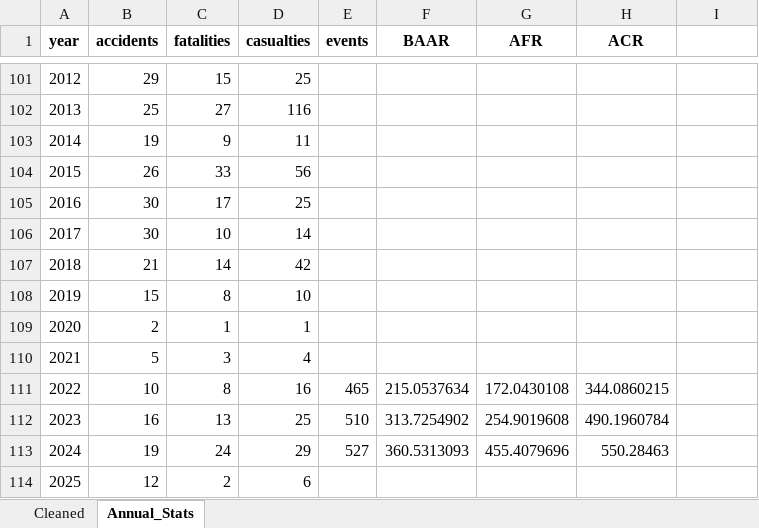
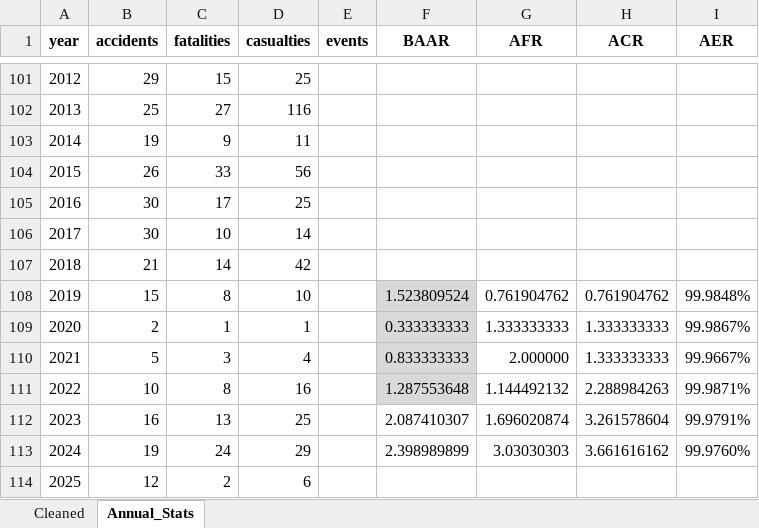
Before and after one commit to mkarachalios-1/airshow-safety-database, an Excel workbook: Airshow_Accidents_Cleaned_2025.xlsx, sheet Annual_Stats, drawn as a sheet; only a part is shown, gaps mark what is left out; values as stored, in another font and other column widths than the file's, no borders; table styles not drawn; the diff names each change by its address in the sheet, - before the commit and + after, or states it on an @@ line.

Commit message:
Add files via upload

```diff
--- a/Airshow_Accidents_Cleaned_2025.xlsx (sheet Annual_Stats)
+++ b/Airshow_Accidents_Cleaned_2025.xlsx (sheet Annual_Stats)
-I1: (empty)
+I1: AER
-F108 (BAAR): (empty)
+F108 (BAAR): 1.523809524
-F108:F111 fill: none
+F108:F111 fill: #D9D9D9
-G108 (AFR): (empty)
+G108 (AFR): 0.761904762
-H108 (ACR): (empty)
+H108 (ACR): 0.761904762
-I108 (AER): (empty)
+I108 (AER): 99.9848%
-F109 (BAAR): (empty)
+F109 (BAAR): 0.333333333
-G109 (AFR): (empty)
+G109 (AFR): 1.333333333
-H109:H110 (ACR): (empty)
+H109:H110 (ACR): 1.333333333
-I109 (AER): (empty)
+I109 (AER): 99.9867%
-F110 (BAAR): (empty)
+F110 (BAAR): 0.833333333
-G110 (AFR): (empty)
+G110 (AFR): 2.000000
-I110 (AER): (empty)
+I110 (AER): 99.9667%
-E111 (events): 465
+E111 (events): (empty)
-F111 (BAAR): 215.0537634
+F111 (BAAR): 1.287553648
-G111 (AFR): 172.0430108
+G111 (AFR): 1.144492132
-H111 (ACR): 344.0860215
+H111 (ACR): 2.288984263
-I111 (AER): (empty)
+I111 (AER): 99.9871%
-E112 (events): 510
+E112 (events): (empty)
-F112 (BAAR): 313.7254902
+F112 (BAAR): 2.087410307
-G112 (AFR): 254.9019608
+G112 (AFR): 1.696020874
-H112 (ACR): 490.1960784
+H112 (ACR): 3.261578604
-I112 (AER): (empty)
+I112 (AER): 99.9791%
-E113 (events): 527
+E113 (events): (empty)
-F113 (BAAR): 360.5313093
+F113 (BAAR): 2.398989899
-G113 (AFR): 455.4079696
+G113 (AFR): 3.03030303
-H113 (ACR): 550.28463
+H113 (ACR): 3.661616162
-I113 (AER): (empty)
+I113 (AER): 99.9760%
```
